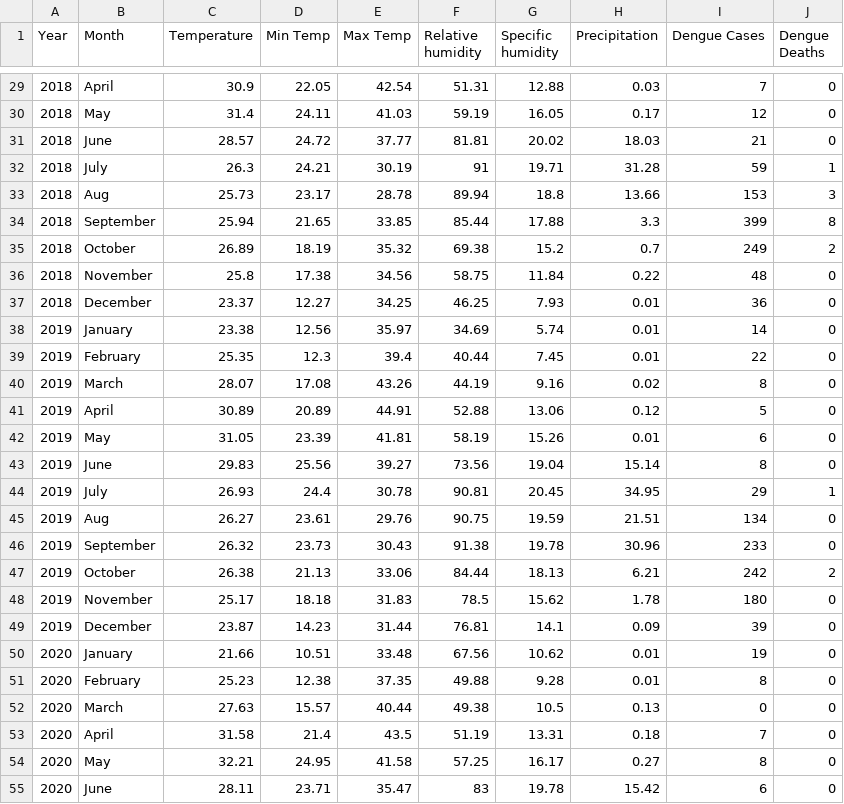
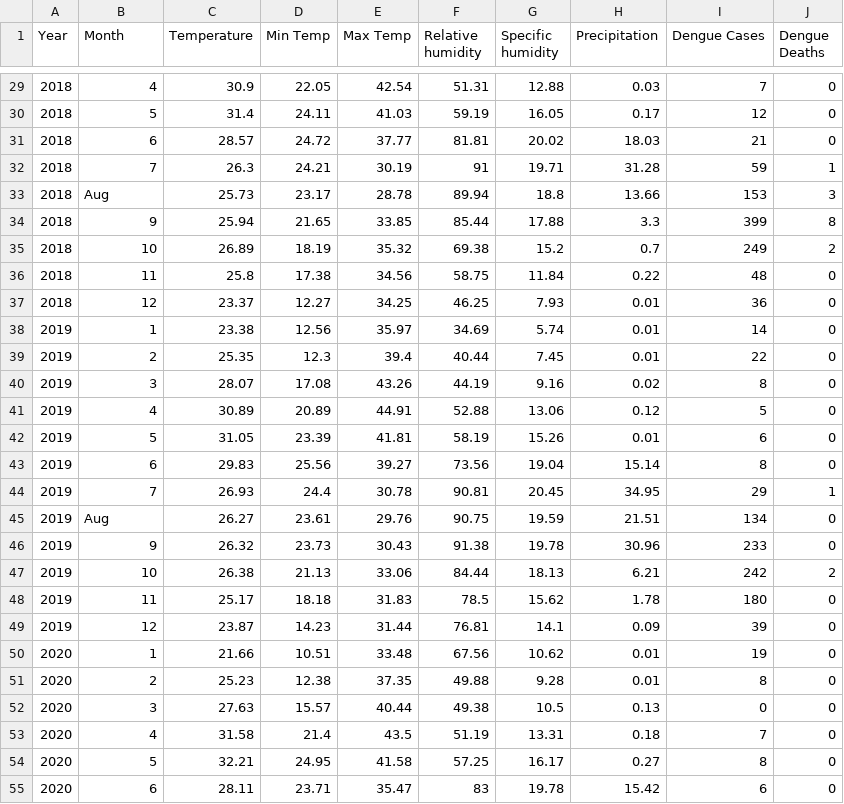
Before and after one commit to ipd2022/Analysis-and-Prediction-of-Dengue-Disease, a CSV file: MumbaiMonthly.csv, drawn as a sheet; only a part is shown, gaps mark what is left out; the diff covers the shown part only.

```diff
--- a/MumbaiMonthly.csv
+++ b/MumbaiMonthly.csv
@@ -29,27 +29,27 @@ Year,Month,Temperature,Min Temp,Max Temp,Relative humidity,Specific humidity,Pre
-2018,April,30.9,22.05,42.54,51.31,12.88,0.03,7,0
-2018,May,31.4,24.11,41.03,59.19,16.05,0.17,12,0
-2018,June,28.57,24.72,37.77,81.81,20.02,18.03,21,0
-2018,July,26.3,24.21,30.19,91,19.71,31.28,59,1
+2018,4,30.9,22.05,42.54,51.31,12.88,0.03,7,0
+2018,5,31.4,24.11,41.03,59.19,16.05,0.17,12,0
+2018,6,28.57,24.72,37.77,81.81,20.02,18.03,21,0
+2018,7,26.3,24.21,30.19,91,19.71,31.28,59,1
 2018,Aug,25.73,23.17,28.78,89.94,18.8,13.66,153,3
-2018,September,25.94,21.65,33.85,85.44,17.88,3.3,399,8
-2018,October,26.89,18.19,35.32,69.38,15.2,0.7,249,2
-2018,November,25.8,17.38,34.56,58.75,11.84,0.22,48,0
-2018,December,23.37,12.27,34.25,46.25,7.93,0.01,36,0
-2019,January,23.38,12.56,35.97,34.69,5.74,0.01,14,0
-2019,February,25.35,12.3,39.4,40.44,7.45,0.01,22,0
-2019,March,28.07,17.08,43.26,44.19,9.16,0.02,8,0
-2019,April,30.89,20.89,44.91,52.88,13.06,0.12,5,0
-2019,May,31.05,23.39,41.81,58.19,15.26,0.01,6,0
-2019,June,29.83,25.56,39.27,73.56,19.04,15.14,8,0
-2019,July,26.93,24.4,30.78,90.81,20.45,34.95,29,1
+2018,9,25.94,21.65,33.85,85.44,17.88,3.3,399,8
+2018,10,26.89,18.19,35.32,69.38,15.2,0.7,249,2
+2018,11,25.8,17.38,34.56,58.75,11.84,0.22,48,0
+2018,12,23.37,12.27,34.25,46.25,7.93,0.01,36,0
+2019,1,23.38,12.56,35.97,34.69,5.74,0.01,14,0
+2019,2,25.35,12.3,39.4,40.44,7.45,0.01,22,0
+2019,3,28.07,17.08,43.26,44.19,9.16,0.02,8,0
+2019,4,30.89,20.89,44.91,52.88,13.06,0.12,5,0
+2019,5,31.05,23.39,41.81,58.19,15.26,0.01,6,0
+2019,6,29.83,25.56,39.27,73.56,19.04,15.14,8,0
+2019,7,26.93,24.4,30.78,90.81,20.45,34.95,29,1
 2019,Aug,26.27,23.61,29.76,90.75,19.59,21.51,134,0
-2019,September,26.32,23.73,30.43,91.38,19.78,30.96,233,0
-2019,October,26.38,21.13,33.06,84.44,18.13,6.21,242,2
-2019,November,25.17,18.18,31.83,78.5,15.62,1.78,180,0
-2019,December,23.87,14.23,31.44,76.81,14.1,0.09,39,0
-2020,January,21.66,10.51,33.48,67.56,10.62,0.01,19,0
-2020,February,25.23,12.38,37.35,49.88,9.28,0.01,8,0
-2020,March,27.63,15.57,40.44,49.38,10.5,0.13,0,0
-2020,April,31.58,21.4,43.5,51.19,13.31,0.18,7,0
-2020,May,32.21,24.95,41.58,57.25,16.17,0.27,8,0
-2020,June,28.11,23.71,35.47,83,19.78,15.42,6,0
+2019,9,26.32,23.73,30.43,91.38,19.78,30.96,233,0
+2019,10,26.38,21.13,33.06,84.44,18.13,6.21,242,2
+2019,11,25.17,18.18,31.83,78.5,15.62,1.78,180,0
+2019,12,23.87,14.23,31.44,76.81,14.1,0.09,39,0
+2020,1,21.66,10.51,33.48,67.56,10.62,0.01,19,0
+2020,2,25.23,12.38,37.35,49.88,9.28,0.01,8,0
+2020,3,27.63,15.57,40.44,49.38,10.5,0.13,0,0
+2020,4,31.58,21.4,43.5,51.19,13.31,0.18,7,0
+2020,5,32.21,24.95,41.58,57.25,16.17,0.27,8,0
+2020,6,28.11,23.71,35.47,83,19.78,15.42,6,0
```
Also changed, not shown: 42 edited cells elsewhere in this file.
